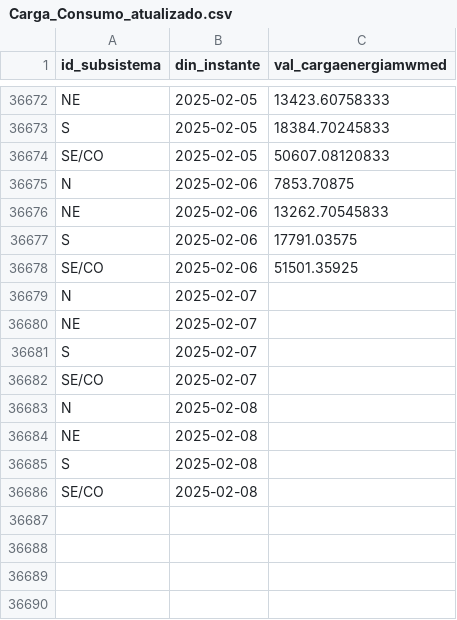
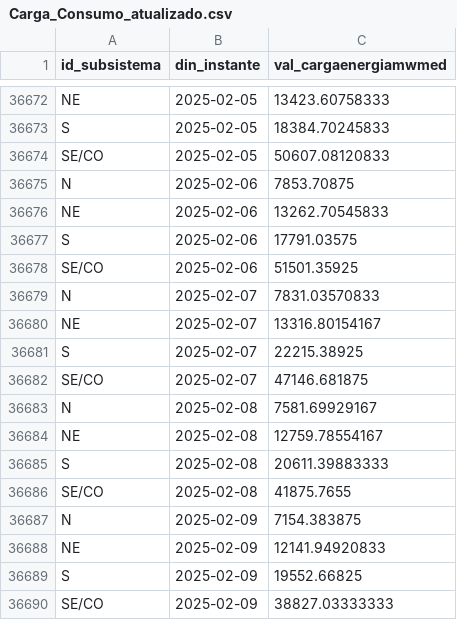
Before and after one commit to valuata/Dashboard, a CSV file: Carga_Consumo_atualizado.csv, drawn as a sheet; only a part is shown, gaps mark what is left out.

Commit message:
Update Carga_Consumo

```diff
--- a/Carga_Consumo_atualizado.csv
+++ b/Carga_Consumo_atualizado.csv
@@ -36678,9 +36678,13 @@ S,2025-02-06,17791.03575
 SE/CO,2025-02-06,51501.35925
-N,2025-02-07,
-NE,2025-02-07,
-S,2025-02-07,
-SE/CO,2025-02-07,
-N,2025-02-08,
-NE,2025-02-08,
-S,2025-02-08,
-SE/CO,2025-02-08,
+N,2025-02-07,7831.03570833
+NE,2025-02-07,13316.80154167
+S,2025-02-07,22215.38925
+SE/CO,2025-02-07,47146.681875
+N,2025-02-08,7581.69929167
+NE,2025-02-08,12759.78554167
+S,2025-02-08,20611.39883333
+SE/CO,2025-02-08,41875.7655
+N,2025-02-09,7154.383875
+NE,2025-02-09,12141.94920833
+S,2025-02-09,19552.66825
+SE/CO,2025-02-09,38827.03333333
```
